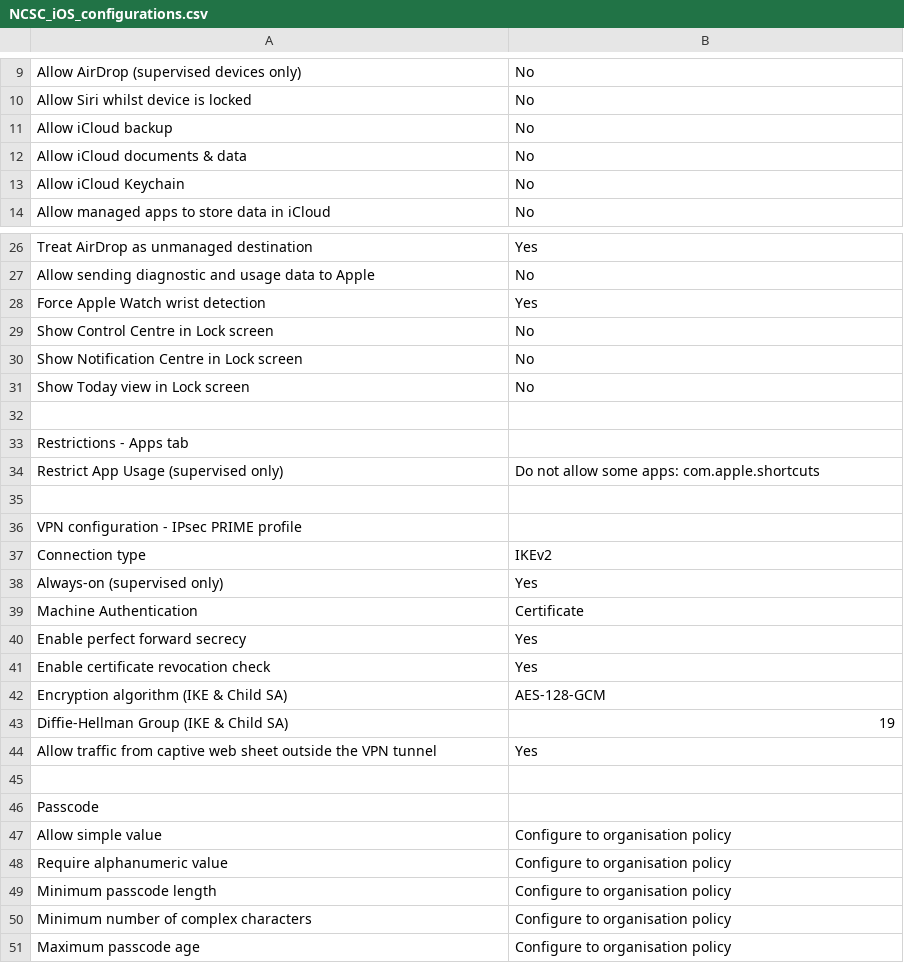
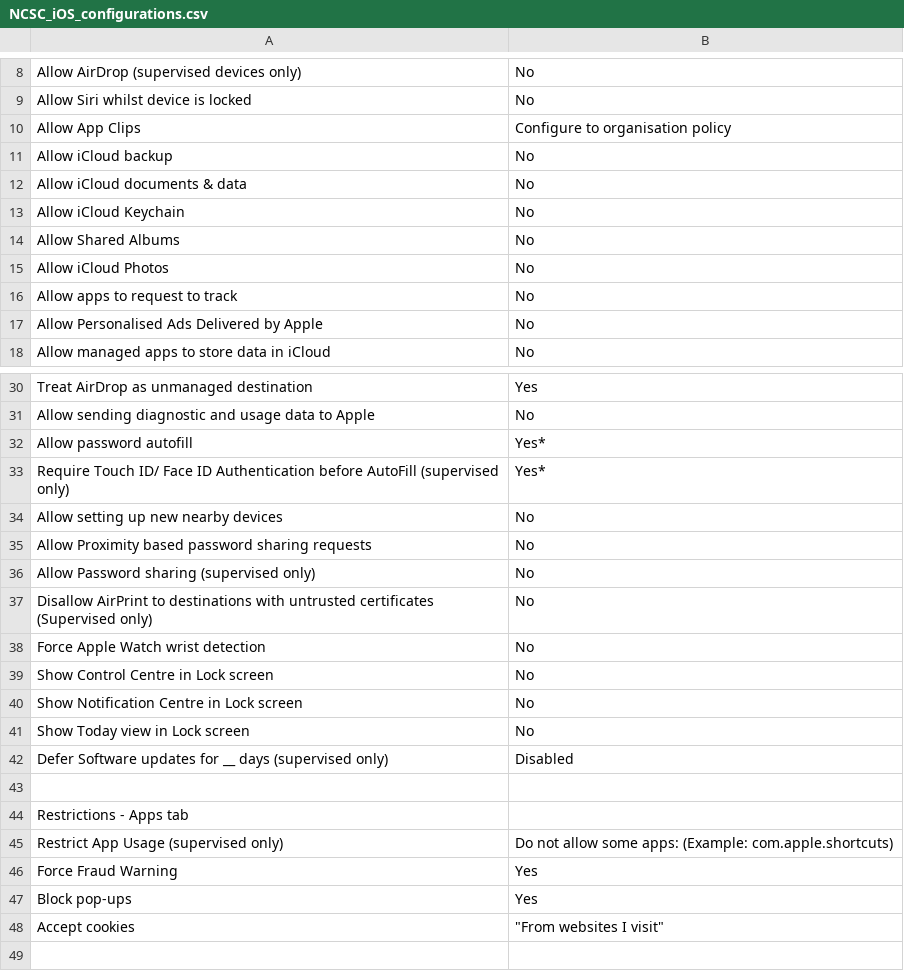
Before and after one commit to ukncsc/Device-Security-Guidance-Configuration-Packs, a CSV file: Apple/iOS/NCSC_iOS_configurations.csv, drawn as a sheet; only a part is shown, gaps mark what is left out; the shorter side is filled out with more unchanged rows; addresses are those after the commit; the diff covers the shown part only; the diff names each change by its address in the sheet, - before the commit and + after, or states it on an @@ line.

```diff
--- a/Apple/iOS/NCSC_iOS_configurations.csv
+++ b/Apple/iOS/NCSC_iOS_configurations.csv
+row 10: Allow App Clips | Configure to organisation policy
+row 14: Allow Shared Albums | No
+row 15: Allow iCloud Photos | No
+row 16: Allow apps to request to track | No
+row 17: Allow Personalised Ads Delivered by Apple | No
+row 32: Allow password autofill | Yes*
+row 33: Require Touch ID/ Face ID Authentication before AutoFill (supervised only) | Yes*
+row 34: Allow setting up new nearby devices | No
+row 35: Allow Proximity based password sharing requests | No
+row 36: Allow Password sharing (supervised only) | No
+row 37: Disallow AirPrint to destinations with untrusted certificates (Supervised only) | No
-B38: Yes
+B38: No
+row 42: Defer Software updates for __ days (supervised only) | Disabled
-B45: …some apps: com.apple.shortcuts
+B45: …some apps: (Example: com.apple.shortcuts)
+row 46: Force Fraud Warning | Yes
+row 47: Block pop-ups | Yes
+row 48: Accept cookies | "From websites I visit"
```
Also changed, not shown: 8 added rows, 1 removed row and 2 edited cells elsewhere in this file, Apple/macOS/NCSC_macOS_configurations.csv, Google/Android/NCSC_Android_configurations.csv, 13 other files.
